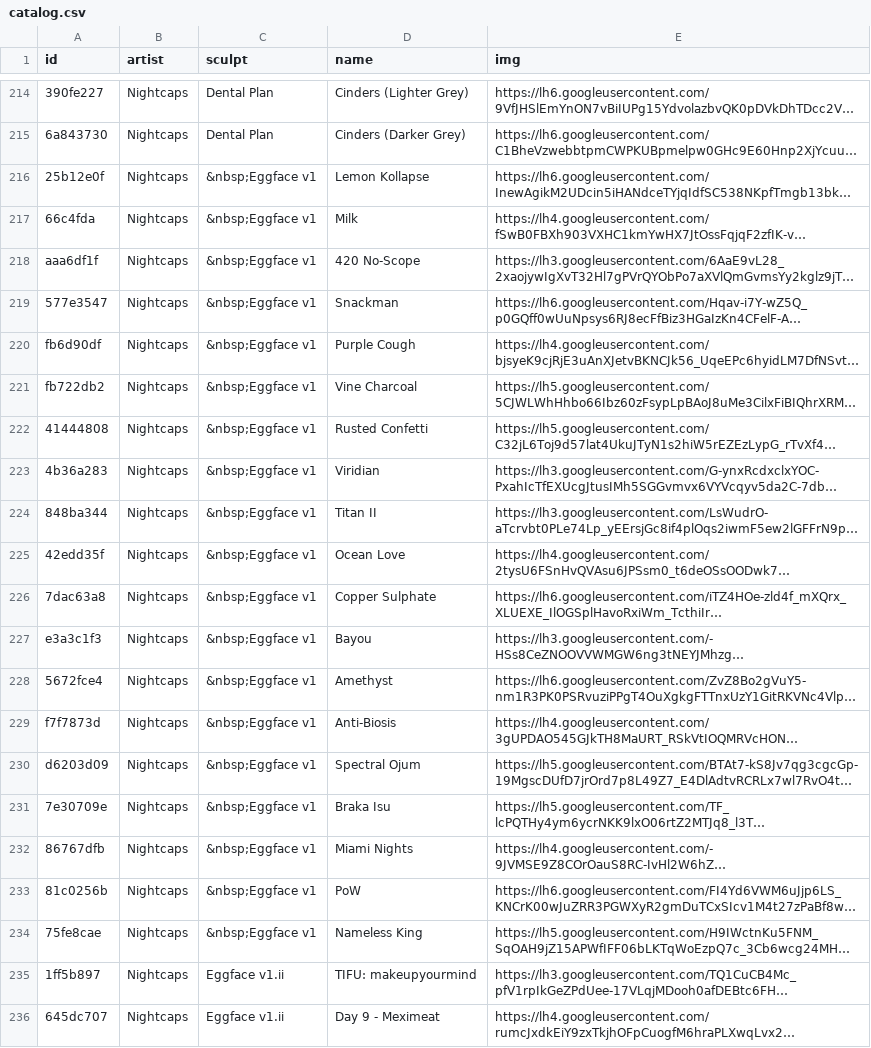
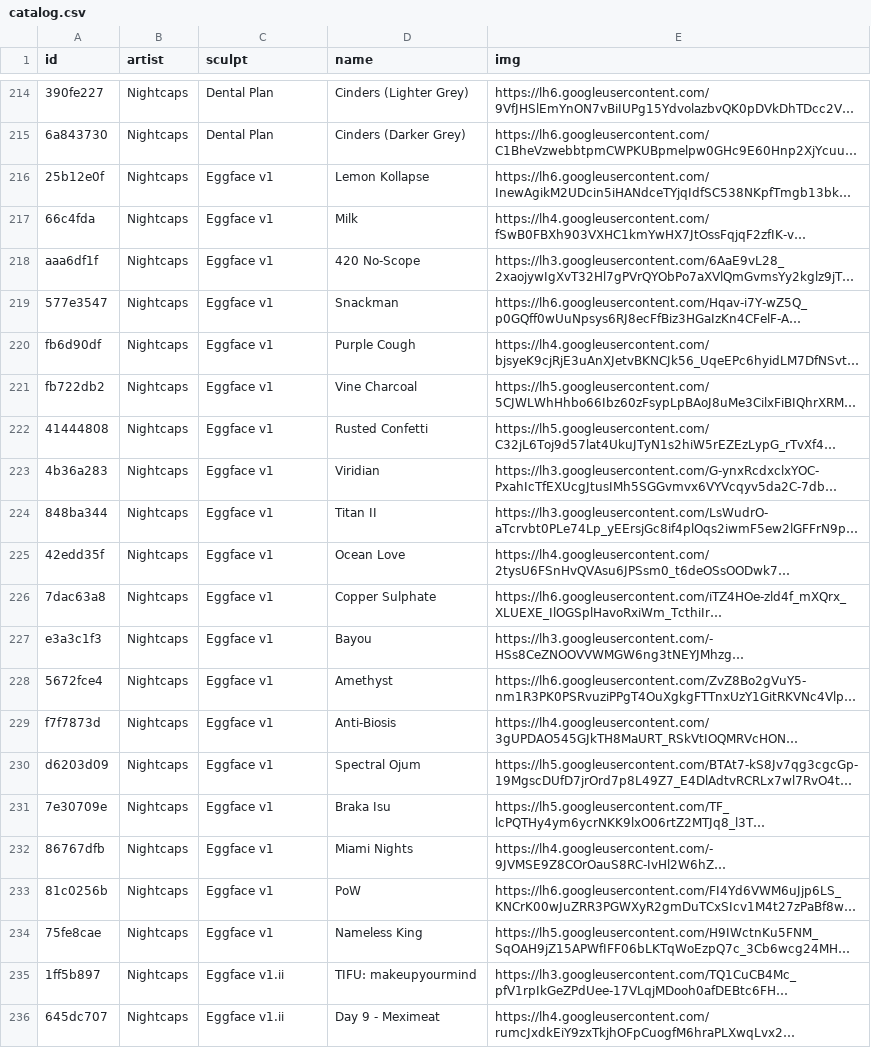
Before and after one commit to keycap-archivist/database, a CSV file: db/catalog.csv, drawn as a sheet; only a part is shown, gaps mark what is left out; long unchanged cells end in …; the diff names each change by its address in the sheet, - before the commit and + after, or states it on an @@ line.

```diff
--- a/db/catalog.csv
+++ b/db/catalog.csv
-C216:C234 (sculpt): &nbsp;Eggface v1
+C216:C234 (sculpt): Eggface v1
```
Also changed, not shown: db/nightcaps.csv, 17 other files.
